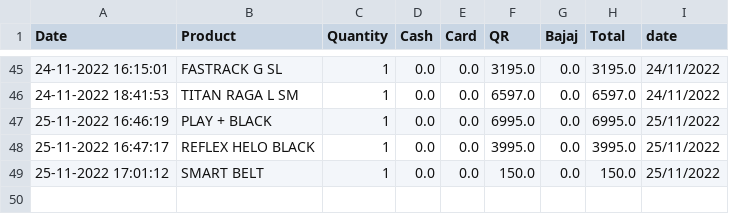
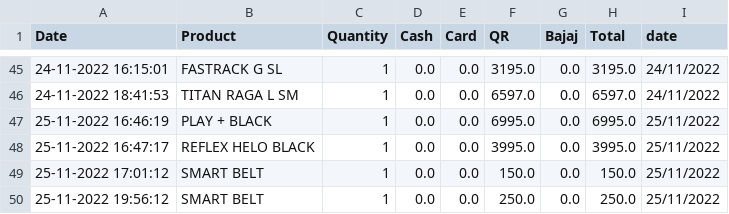
Before and after one commit to harishindl/sales_test, a CSV file: data.csv, drawn as a sheet; only a part is shown, gaps mark what is left out.

Commit message:
committing files

```diff
--- a/data.csv
+++ b/data.csv
@@ -49 +49,2 @@ Date,Product,Quantity,Cash,Card,QR,Bajaj,Total,date
 25-11-2022 17:01:12,SMART BELT,1,0.0,0.0,150.0,0.0,150.0,25/11/2022
+25-11-2022 19:56:12,SMART BELT,1,0.0,0.0,250.0,0.0,250.0,25/11/2022
```
